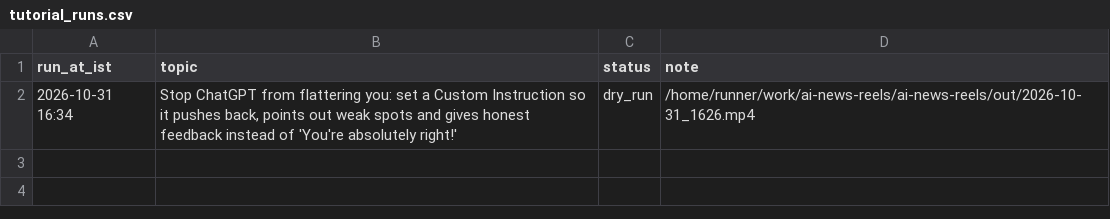
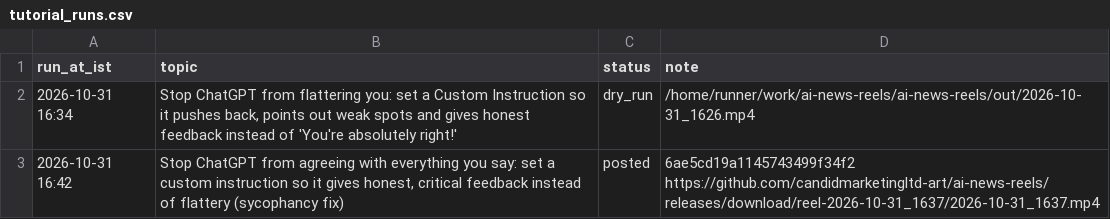
Before and after one commit to candidmarketingltd-art/ai-news-reels, a CSV file: logs/tutorial_runs.csv, drawn as a sheet; the diff names each change by its address in the sheet, - before the commit and + after, or states it on an @@ line.

Commit message:
tutorial run 2

```diff
--- a/logs/tutorial_runs.csv
+++ b/logs/tutorial_runs.csv
+row 3: 2026-10-31 16:42 | Stop ChatGPT from agreeing with everything you say: set a custom instruction so it gives honest, critical feedback instead of flattery (sycophancy fix) | posted | 6ae5cd19a1145743499f34f2 https://github.com/candidmarketingltd-art/ai-news-reels/releases/download/reel-2026-10-31_1637/2026-10-31_1637.mp4
```
Also changed, not shown: 5 other files.
